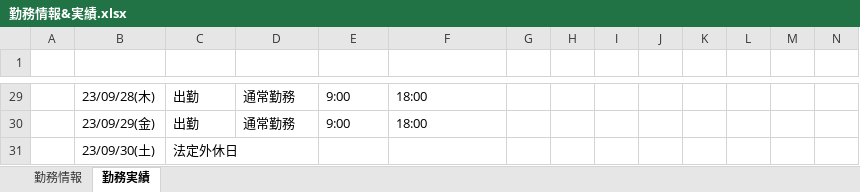
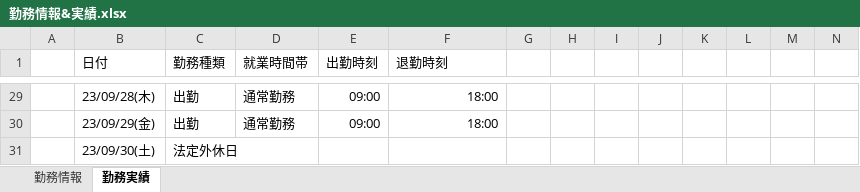
Before and after one commit to ou-tenda/TKAutomation, an Excel workbook: 事前設定/勤務情報&実績.xlsx, sheet 勤務実績, drawn as a sheet; only a part is shown, gaps mark what is left out; values as stored, in another font and other column widths than the file's, no borders; rows hold the shown columns only; the diff covers the shown part only; the diff names each change by its address in the sheet, - before the commit and + after, or states it on an @@ line.

```diff
--- a/事前設定/勤務情報&実績.xlsx (sheet 勤務実績)
+++ b/事前設定/勤務情報&実績.xlsx (sheet 勤務実績)
-row 1: (empty)
+row 1:  | 日付 | 勤務種類 | 就業時間帯 | 出勤時刻 | 退勤時刻
-E29:E30 (出勤時刻): 9:00
+E29:E30 (出勤時刻): 09:00
-F29:F30 alignment: left
+F29:F30 alignment: right
```
Also changed, not shown: 27 edited cells and cell formats elsewhere in this sheet, sheet 勤務情報, 事前設定/勤務情報&実績_test_ochiai.xlsx, 1 other file.
